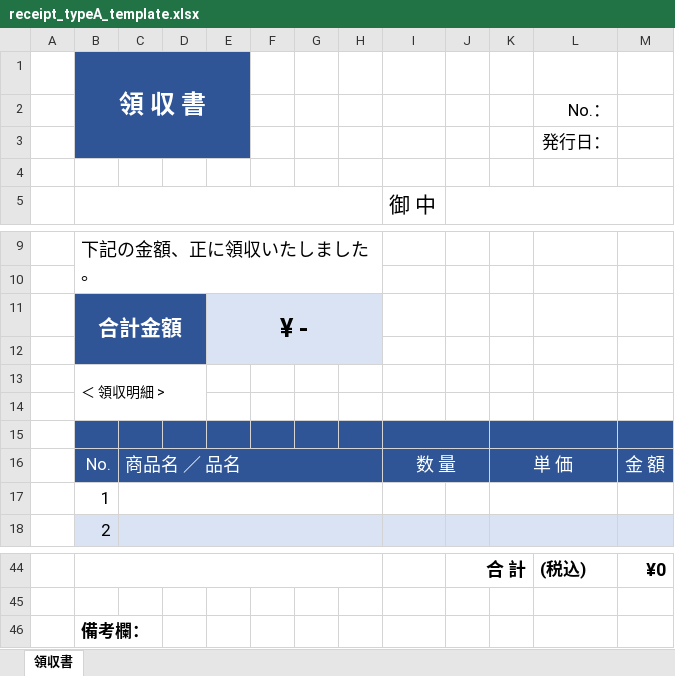
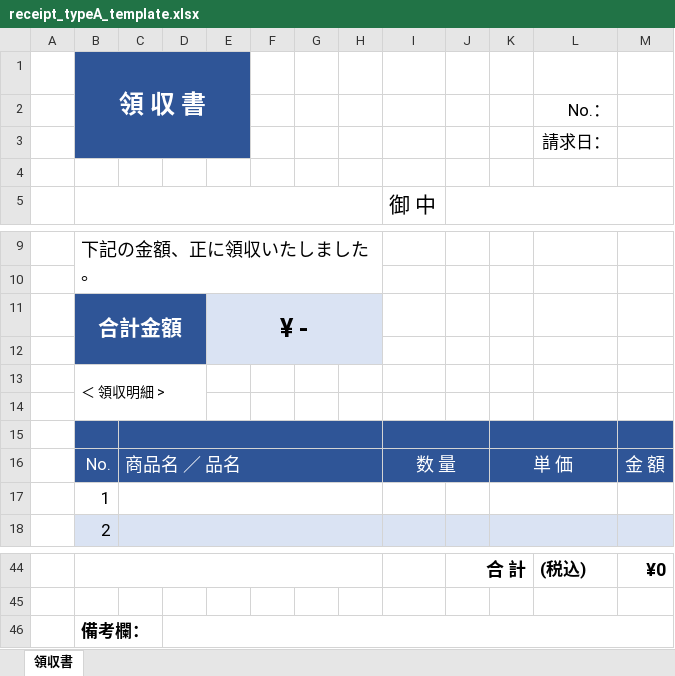
Before and after one commit to syouchan234/reactDoc, an Excel workbook: public/template/receipt_typeA_template.xlsx, sheet 領収書, drawn as a sheet; only a part is shown, gaps mark what is left out; values as stored, in another font and other column widths than the file's, no borders; charts and pictures not drawn; the diff names each change by its address in the sheet, - before the commit and + after, or states it on an @@ line.

```diff
--- a/public/template/receipt_typeA_template.xlsx (sheet 領収書)
+++ b/public/template/receipt_typeA_template.xlsx (sheet 領収書)
-L3: 発行日：
+L3: 請求日：
+C15:H15 merged
+D46:M46 merged
```
Also changed, not shown: charts or pictures, public/template/delivery_template.xlsx, public/template/estimate_template.xlsx, 5 other files.
